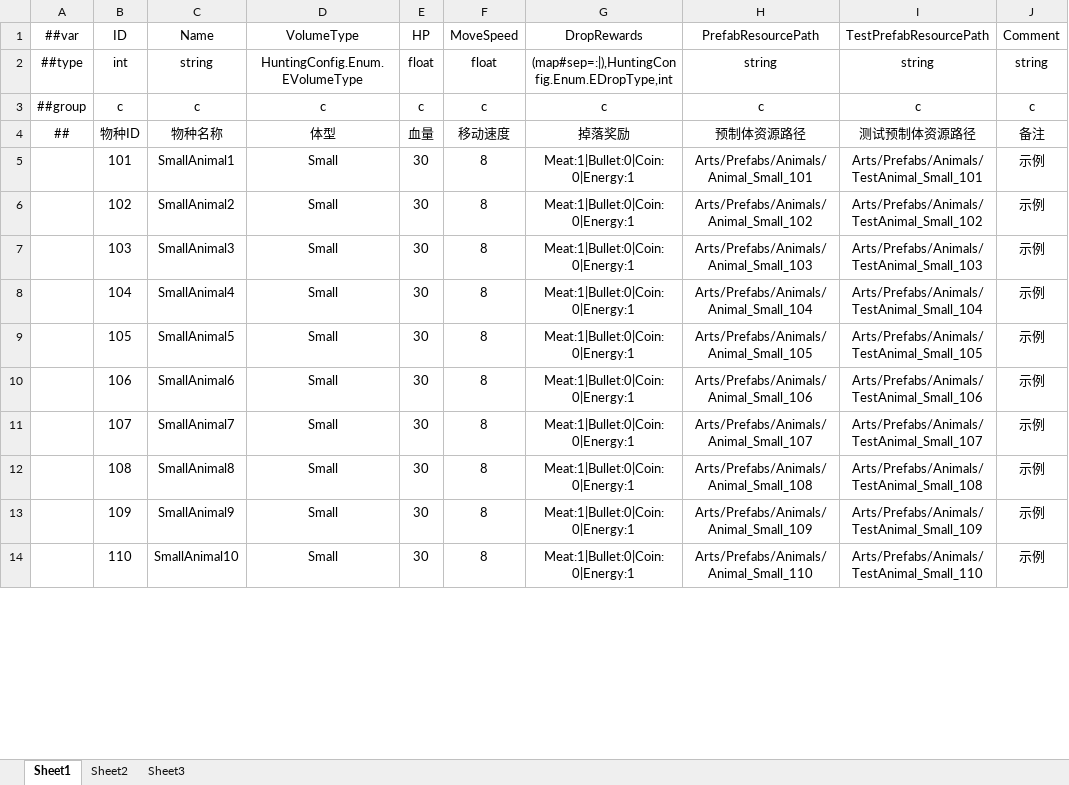
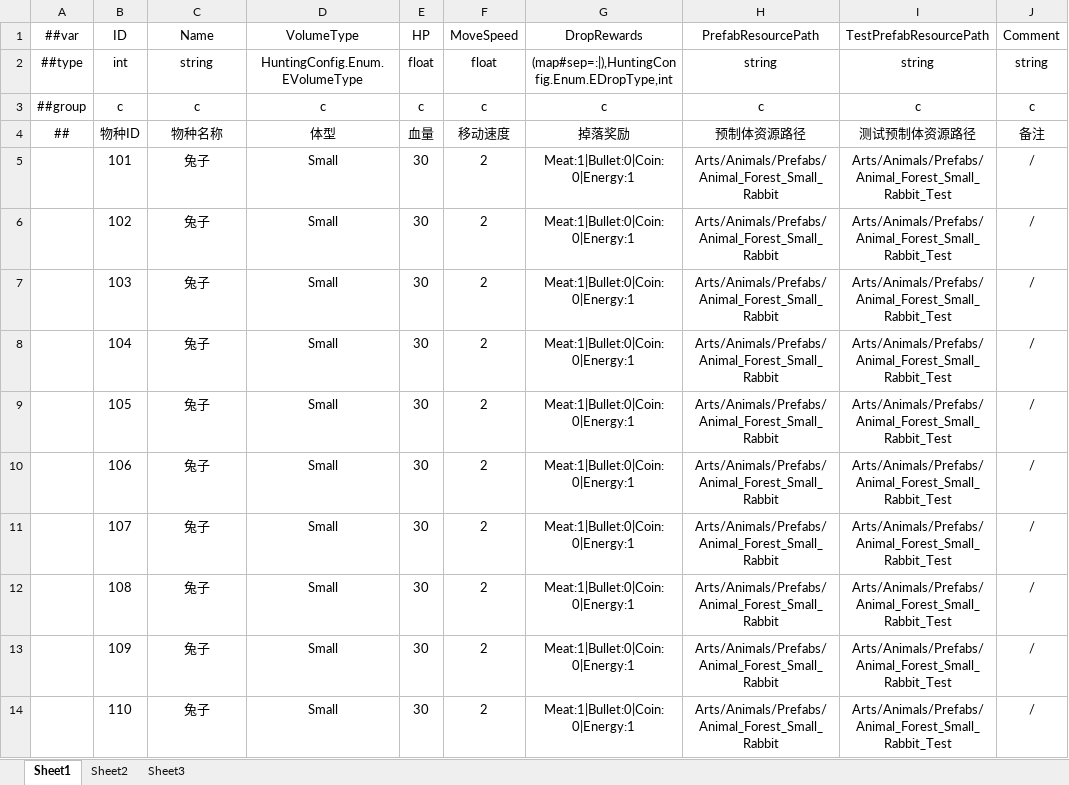
Before and after one commit to greenballyjq/HuntingConfig, an Excel workbook: Datas/Specie.xlsx, sheet Sheet1, drawn as a sheet; only a part is shown; values as stored, in another font and other column widths than the file's, no borders; the diff covers the shown part only; the diff names each change by its address in the sheet, - before the commit and + after, or states it on an @@ line.

```diff
--- a/Datas/Specie.xlsx (sheet Sheet1)
+++ b/Datas/Specie.xlsx (sheet Sheet1)
-C5 (Name): SmallAnimal1
+C5 (Name): 兔子
-F5:F14 (MoveSpeed): 8
+F5:F14 (MoveSpeed): 2
-H5 (PrefabResourcePath): Arts/Prefabs/Animals/Animal_Small_101
+H5 (PrefabResourcePath): Arts/Animals/Prefabs/Animal_Forest_Small_Rabbit
-I5 (TestPrefabResourcePath): Arts/Prefabs/Animals/TestAnimal_Small_101
+I5 (TestPrefabResourcePath): Arts/Animals/Prefabs/Animal_Forest_Small_Rabbit_Test
-J5:J14 (Comment): 示例
+J5:J14 (Comment): /
-C6 (Name): SmallAnimal2
+C6 (Name): 兔子
-H6 (PrefabResourcePath): Arts/Prefabs/Animals/Animal_Small_102
+H6 (PrefabResourcePath): Arts/Animals/Prefabs/Animal_Forest_Small_Rabbit
-I6 (TestPrefabResourcePath): Arts/Prefabs/Animals/TestAnimal_Small_102
+I6 (TestPrefabResourcePath): Arts/Animals/Prefabs/Animal_Forest_Small_Rabbit_Test
-C7 (Name): SmallAnimal3
+C7 (Name): 兔子
-H7 (PrefabResourcePath): Arts/Prefabs/Animals/Animal_Small_103
+H7 (PrefabResourcePath): Arts/Animals/Prefabs/Animal_Forest_Small_Rabbit
-I7 (TestPrefabResourcePath): Arts/Prefabs/Animals/TestAnimal_Small_103
+I7 (TestPrefabResourcePath): Arts/Animals/Prefabs/Animal_Forest_Small_Rabbit_Test
-C8 (Name): SmallAnimal4
+C8 (Name): 兔子
-H8 (PrefabResourcePath): Arts/Prefabs/Animals/Animal_Small_104
+H8 (PrefabResourcePath): Arts/Animals/Prefabs/Animal_Forest_Small_Rabbit
-I8 (TestPrefabResourcePath): Arts/Prefabs/Animals/TestAnimal_Small_104
+I8 (TestPrefabResourcePath): Arts/Animals/Prefabs/Animal_Forest_Small_Rabbit_Test
-C9 (Name): SmallAnimal5
+C9 (Name): 兔子
-H9 (PrefabResourcePath): Arts/Prefabs/Animals/Animal_Small_105
+H9 (PrefabResourcePath): Arts/Animals/Prefabs/Animal_Forest_Small_Rabbit
-I9 (TestPrefabResourcePath): Arts/Prefabs/Animals/TestAnimal_Small_105
+I9 (TestPrefabResourcePath): Arts/Animals/Prefabs/Animal_Forest_Small_Rabbit_Test
-C10 (Name): SmallAnimal6
+C10 (Name): 兔子
-H10 (PrefabResourcePath): Arts/Prefabs/Animals/Animal_Small_106
+H10 (PrefabResourcePath): Arts/Animals/Prefabs/Animal_Forest_Small_Rabbit
-I10 (TestPrefabResourcePath): Arts/Prefabs/Animals/TestAnimal_Small_106
+I10 (TestPrefabResourcePath): Arts/Animals/Prefabs/Animal_Forest_Small_Rabbit_Test
-C11 (Name): SmallAnimal7
+C11 (Name): 兔子
-H11 (PrefabResourcePath): Arts/Prefabs/Animals/Animal_Small_107
+H11 (PrefabResourcePath): Arts/Animals/Prefabs/Animal_Forest_Small_Rabbit
-I11 (TestPrefabResourcePath): Arts/Prefabs/Animals/TestAnimal_Small_107
+I11 (TestPrefabResourcePath): Arts/Animals/Prefabs/Animal_Forest_Small_Rabbit_Test
-C12 (Name): SmallAnimal8
+C12 (Name): 兔子
-H12 (PrefabResourcePath): Arts/Prefabs/Animals/Animal_Small_108
+H12 (PrefabResourcePath): Arts/Animals/Prefabs/Animal_Forest_Small_Rabbit
-I12 (TestPrefabResourcePath): Arts/Prefabs/Animals/TestAnimal_Small_108
+I12 (TestPrefabResourcePath): Arts/Animals/Prefabs/Animal_Forest_Small_Rabbit_Test
-C13 (Name): SmallAnimal9
+C13 (Name): 兔子
-H13 (PrefabResourcePath): Arts/Prefabs/Animals/Animal_Small_109
+H13 (PrefabResourcePath): Arts/Animals/Prefabs/Animal_Forest_Small_Rabbit
-I13 (TestPrefabResourcePath): Arts/Prefabs/Animals/TestAnimal_Small_109
+I13 (TestPrefabResourcePath): Arts/Animals/Prefabs/Animal_Forest_Small_Rabbit_Test
-C14 (Name): SmallAnimal10
+C14 (Name): 兔子
-H14 (PrefabResourcePath): Arts/Prefabs/Animals/Animal_Small_110
+H14 (PrefabResourcePath): Arts/Animals/Prefabs/Animal_Forest_Small_Rabbit
-I14 (TestPrefabResourcePath): Arts/Prefabs/Animals/TestAnimal_Small_110
+I14 (TestPrefabResourcePath): Arts/Animals/Prefabs/Animal_Forest_Small_Rabbit_Test
```
Also changed, not shown: 138 edited cells elsewhere in this sheet, Datas/Bullet.xlsx, Datas/LuckyBuff.xlsx, 9 other files.
